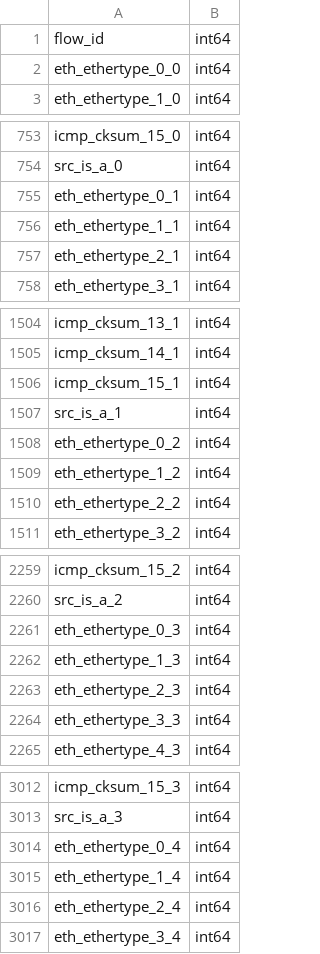
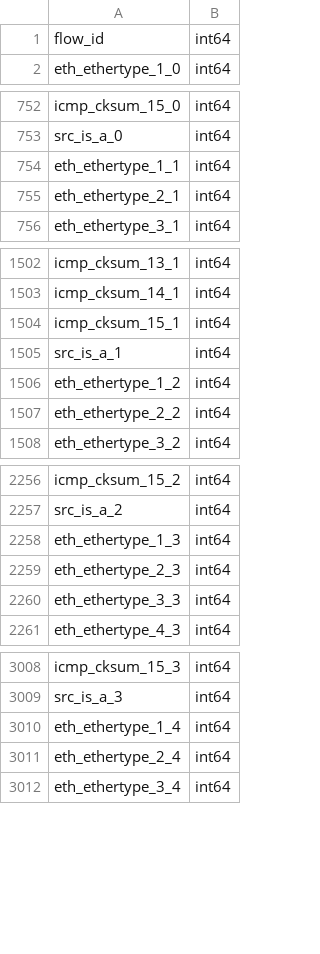
Before and after one commit to vicky1999/E-Graphsage-C-, a CSV file: data/node_dtypes.csv, drawn as a sheet; only a part is shown, gaps mark what is left out.

```diff
--- a/data/node_dtypes.csv
+++ b/data/node_dtypes.csv
@@ -1,3 +1,2 @@
 flow_id,int64
-eth_ethertype_0_0,int64
 eth_ethertype_1_0,int64
@@ -754,3 +753,2 @@ icmp_cksum_15_0,int64
 src_is_a_0,int64
-eth_ethertype_0_1,int64
 eth_ethertype_1_1,int64
@@ -1507,3 +1505,2 @@ icmp_cksum_15_1,int64
 src_is_a_1,int64
-eth_ethertype_0_2,int64
 eth_ethertype_1_2,int64
@@ -2260,3 +2257,2 @@ icmp_cksum_15_2,int64
 src_is_a_2,int64
-eth_ethertype_0_3,int64
 eth_ethertype_1_3,int64
@@ -3013,3 +3009,2 @@ icmp_cksum_15_3,int64
 src_is_a_3,int64
-eth_ethertype_0_4,int64
 eth_ethertype_1_4,int64
```
Also changed, not shown: 7 other files.
